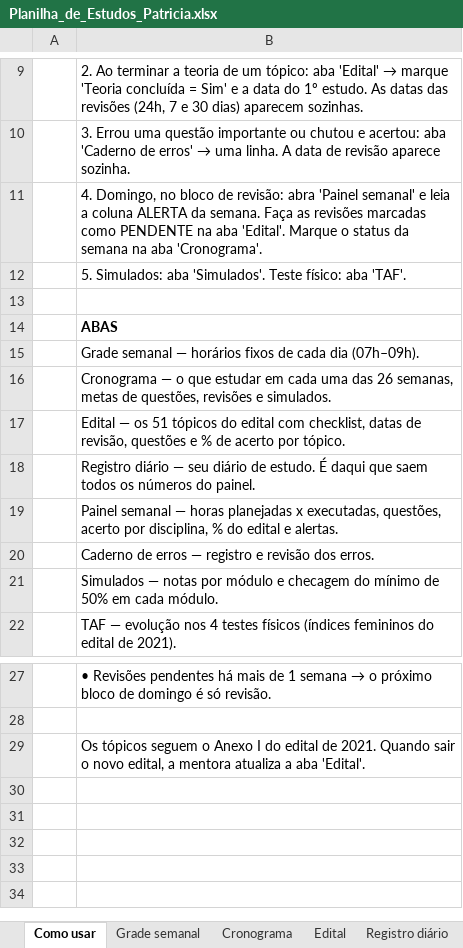
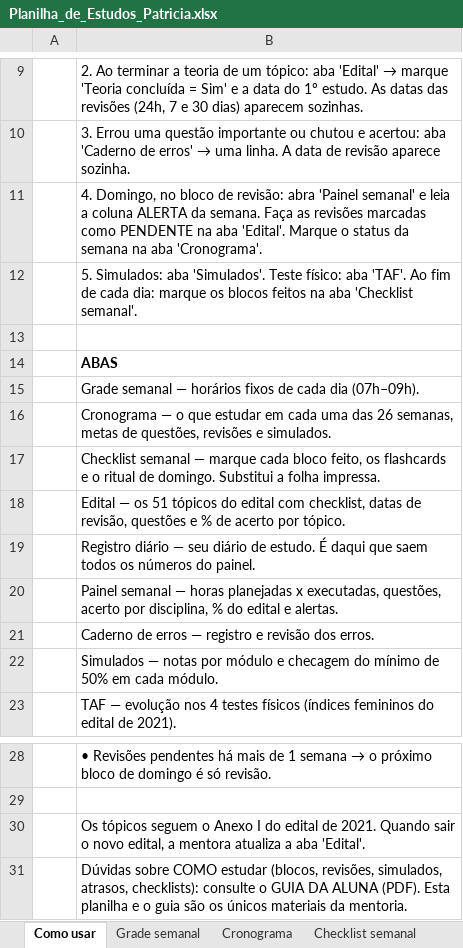
Before and after one commit to decisiumconsultoria/decisumconsultoria, an Excel workbook: mentoria/patricia/Planilha_de_Estudos_Patricia.xlsx, sheet Como usar, drawn as a sheet; only a part is shown, gaps mark what is left out; values as stored, in another font and other column widths than the file's, no borders; the diff names each change by its address in the sheet, - before the commit and + after, or states it on an @@ line.

```diff
--- a/mentoria/patricia/Planilha_de_Estudos_Patricia.xlsx (sheet Como usar)
+++ b/mentoria/patricia/Planilha_de_Estudos_Patricia.xlsx (sheet Como usar)
+sheet tab: Checklist semanal
-B12: …aba 'TAF'.
+B12: …aba 'TAF'. Ao fim de cada dia: marque os blocos feitos na aba 'Checklist semanal'.
+row 17:  | Checklist semanal — marque cada bloco feito, os flashcards e o ritual de domingo. Substitui a folha impressa.
+row 31:  | Dúvidas sobre COMO estudar (blocos, revisões, simulados, atrasos, checklists): consulte o GUIA DA ALUNA (PDF). Esta planilha e o guia são os únicos materiais da mentoria.
```
Also changed, not shown: charts or pictures, 7 other files.
